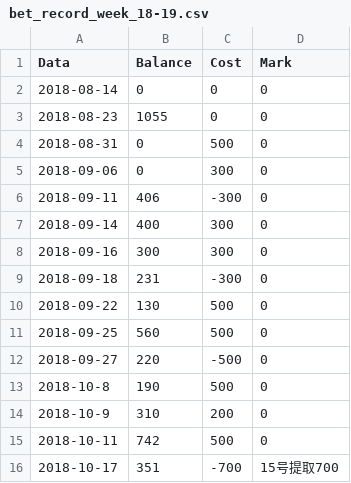
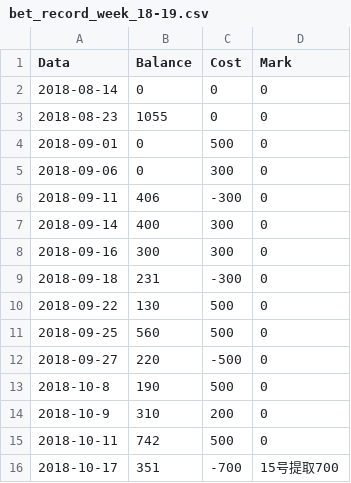
Before and after one commit to milanll/python, a CSV file: py_code/soccer/bet_record/bet_record_week_18-19.csv, drawn as a sheet.

```diff
--- a/py_code/soccer/bet_record/bet_record_week_18-19.csv
+++ b/py_code/soccer/bet_record/bet_record_week_18-19.csv
@@ -3,3 +3,3 @@ Data,			Balance,	Cost,	Mark
 2018-08-23,		1055,		0,		0
-2018-08-31,		0,			500,	0
+2018-09-01,		0,			500,	0
 2018-09-06,		0,			300,	0
```
Also changed, not shown: py_code/soccer/bet_record/bet_result_record_18-19.csv.
